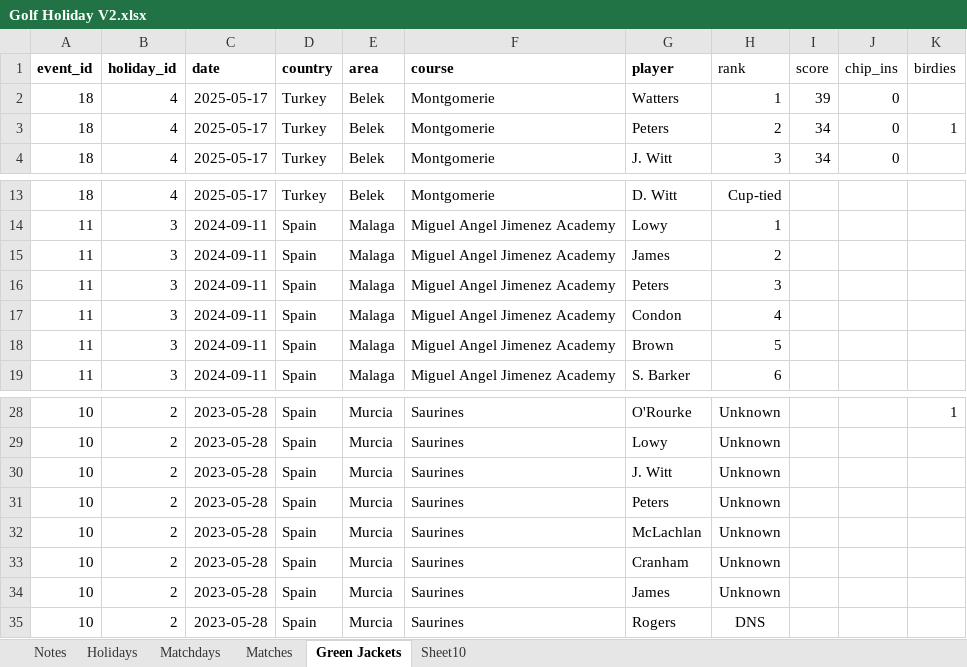
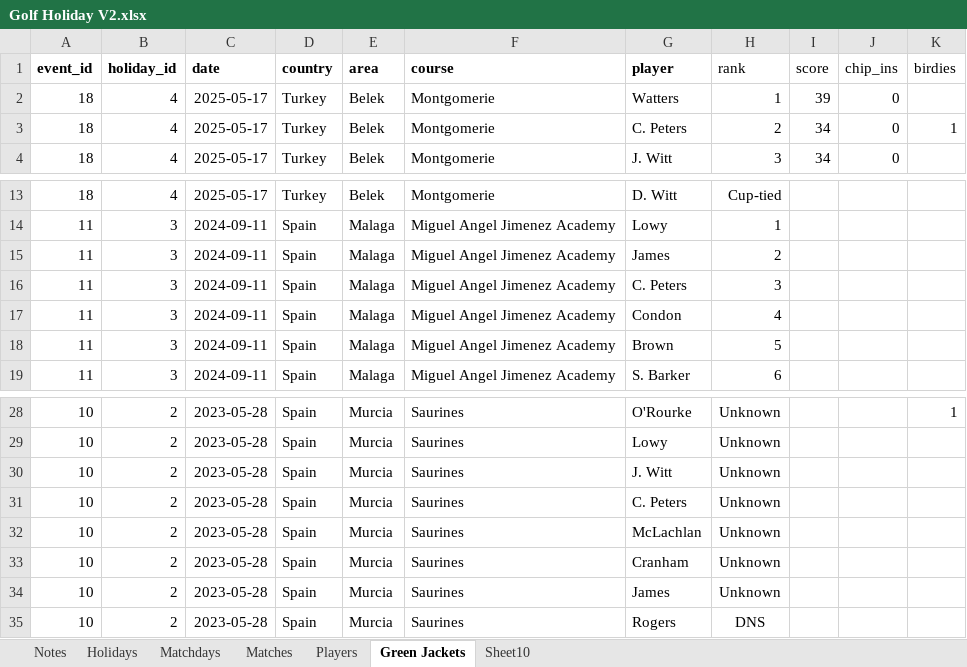
Before and after one commit to camwatters/golf-holiday-stats, an Excel workbook: Golf Holiday V2.xlsx, sheet Green Jackets, drawn as a sheet; only a part is shown, gaps mark what is left out; values as stored, in another font and other column widths than the file's, no borders; charts and pictures not drawn; the diff names each change by its address in the sheet, - before the commit and + after, or states it on an @@ line.

```diff
--- a/Golf Holiday V2.xlsx (sheet Green Jackets)
+++ b/Golf Holiday V2.xlsx (sheet Green Jackets)
+sheet tab: Players
-G3 (player): Peters
+G3 (player): C. Peters
-G16 (player): Peters
+G16 (player): C. Peters
-G31 (player): Peters
+G31 (player): C. Peters
```
Also changed, not shown: sheet Matches, sheet Notes, sheet Sheet10, sheet Matchdays, charts or pictures, 4 other files.
